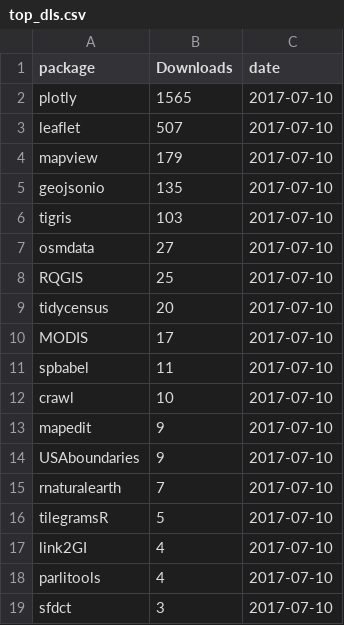
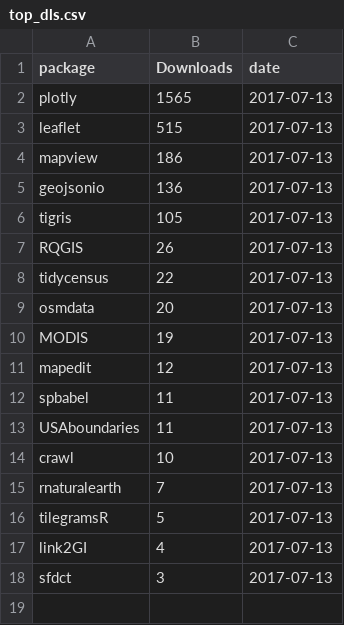
Before and after one commit to geocompx/geocompr, a CSV file: extdata/top_dls.csv, drawn as a sheet.

```diff
--- a/extdata/top_dls.csv
+++ b/extdata/top_dls.csv
@@ -1,19 +1,18 @@
 package,Downloads,date
-plotly,1565,2017-07-10
-leaflet,507,2017-07-10
-mapview,179,2017-07-10
-geojsonio,135,2017-07-10
-tigris,103,2017-07-10
-osmdata,27,2017-07-10
-RQGIS,25,2017-07-10
-tidycensus,20,2017-07-10
-MODIS,17,2017-07-10
-spbabel,11,2017-07-10
-crawl,10,2017-07-10
-mapedit,9,2017-07-10
-USAboundaries,9,2017-07-10
-rnaturalearth,7,2017-07-10
-tilegramsR,5,2017-07-10
-link2GI,4,2017-07-10
-parlitools,4,2017-07-10
-sfdct,3,2017-07-10
+plotly,1565,2017-07-13
+leaflet,515,2017-07-13
+mapview,186,2017-07-13
+geojsonio,136,2017-07-13
+tigris,105,2017-07-13
+RQGIS,26,2017-07-13
+tidycensus,22,2017-07-13
+osmdata,20,2017-07-13
+MODIS,19,2017-07-13
+mapedit,12,2017-07-13
+spbabel,11,2017-07-13
+USAboundaries,11,2017-07-13
+crawl,10,2017-07-13
+rnaturalearth,7,2017-07-13
+tilegramsR,5,2017-07-13
+link2GI,4,2017-07-13
+sfdct,3,2017-07-13
```
Also changed, not shown: extdata/package_list.csv, extdata/word-count-time.csv, 5 other files.
